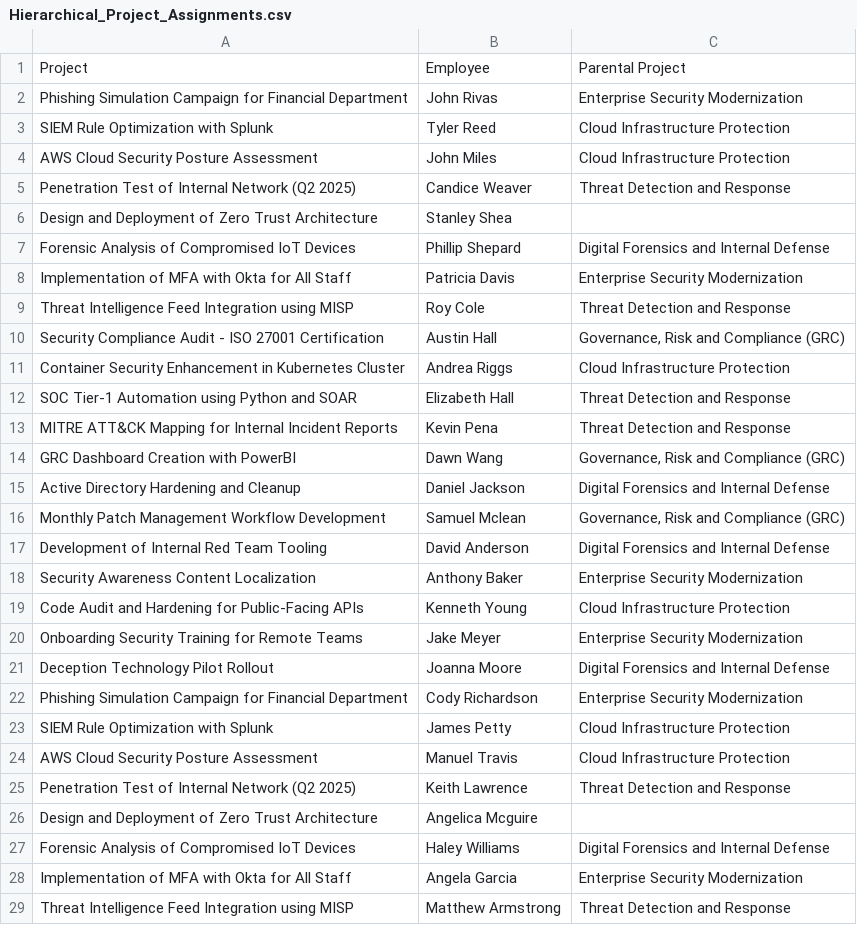
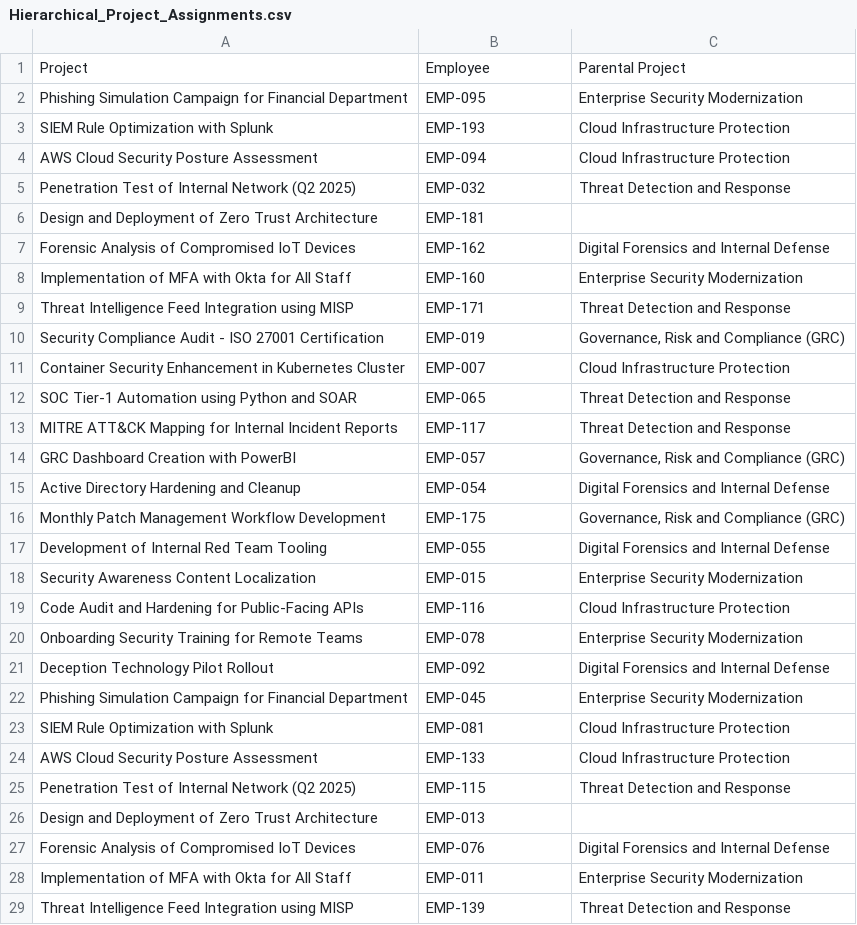
Before and after one commit to icetea-s/skillscope_app, a CSV file: Hierarchical_Project_Assignments.csv, drawn as a sheet; only a part is shown; the diff covers the shown part only.

```diff
--- a/Hierarchical_Project_Assignments.csv
+++ b/Hierarchical_Project_Assignments.csv
@@ -1,29 +1,29 @@
 Project,Employee,Parental Project
-Phishing Simulation Campaign for Financial Department,John Rivas,Enterprise Security Modernization
-SIEM Rule Optimization with Splunk,Tyler Reed,Cloud Infrastructure Protection
-AWS Cloud Security Posture Assessment,John Miles,Cloud Infrastructure Protection
-Penetration Test of Internal Network (Q2 2025),Candice Weaver,Threat Detection and Response
-Design and Deployment of Zero Trust Architecture,Stanley Shea,
-Forensic Analysis of Compromised IoT Devices,Phillip Shepard,Digital Forensics and Internal Defense
-Implementation of MFA with Okta for All Staff,Patricia Davis,Enterprise Security Modernization
-Threat Intelligence Feed Integration using MISP,Roy Cole,Threat Detection and Response
-Security Compliance Audit - ISO 27001 Certification,Austin Hall,"Governance, Risk and Compliance (GRC)"
-Container Security Enhancement in Kubernetes Cluster,Andrea Riggs,Cloud Infrastructure Protection
-SOC Tier-1 Automation using Python and SOAR,Elizabeth Hall,Threat Detection and Response
-MITRE ATT&CK Mapping for Internal Incident Reports,Kevin Pena,Threat Detection and Response
-GRC Dashboard Creation with PowerBI,Dawn Wang,"Governance, Risk and Compliance (GRC)"
-Active Directory Hardening and Cleanup,Daniel Jackson,Digital Forensics and Internal Defense
-Monthly Patch Management Workflow Development,Samuel Mclean,"Governance, Risk and Compliance (GRC)"
-Development of Internal Red Team Tooling,David Anderson,Digital Forensics and Internal Defense
-Security Awareness Content Localization,Anthony Baker,Enterprise Security Modernization
-Code Audit and Hardening for Public-Facing APIs,Kenneth Young,Cloud Infrastructure Protection
-Onboarding Security Training for Remote Teams,Jake Meyer,Enterprise Security Modernization
-Deception Technology Pilot Rollout,Joanna Moore,Digital Forensics and Internal Defense
-Phishing Simulation Campaign for Financial Department,Cody Richardson,Enterprise Security Modernization
-SIEM Rule Optimization with Splunk,James Petty,Cloud Infrastructure Protection
-AWS Cloud Security Posture Assessment,Manuel Travis,Cloud Infrastructure Protection
-Penetration Test of Internal Network (Q2 2025),Keith Lawrence,Threat Detection and Response
-Design and Deployment of Zero Trust Architecture,Angelica Mcguire,
-Forensic Analysis of Compromised IoT Devices,Haley Williams,Digital Forensics and Internal Defense
-Implementation of MFA with Okta for All Staff,Angela Garcia,Enterprise Security Modernization
-Threat Intelligence Feed Integration using MISP,Matthew Armstrong,Threat Detection and Response
+Phishing Simulation Campaign for Financial Department,EMP-095,Enterprise Security Modernization
+SIEM Rule Optimization with Splunk,EMP-193,Cloud Infrastructure Protection
+AWS Cloud Security Posture Assessment,EMP-094,Cloud Infrastructure Protection
+Penetration Test of Internal Network (Q2 2025),EMP-032,Threat Detection and Response
+Design and Deployment of Zero Trust Architecture,EMP-181,
+Forensic Analysis of Compromised IoT Devices,EMP-162,Digital Forensics and Internal Defense
+Implementation of MFA with Okta for All Staff,EMP-160,Enterprise Security Modernization
+Threat Intelligence Feed Integration using MISP,EMP-171,Threat Detection and Response
+Security Compliance Audit - ISO 27001 Certification,EMP-019,"Governance, Risk and Compliance (GRC)"
+Container Security Enhancement in Kubernetes Cluster,EMP-007,Cloud Infrastructure Protection
+SOC Tier-1 Automation using Python and SOAR,EMP-065,Threat Detection and Response
+MITRE ATT&CK Mapping for Internal Incident Reports,EMP-117,Threat Detection and Response
+GRC Dashboard Creation with PowerBI,EMP-057,"Governance, Risk and Compliance (GRC)"
+Active Directory Hardening and Cleanup,EMP-054,Digital Forensics and Internal Defense
+Monthly Patch Management Workflow Development,EMP-175,"Governance, Risk and Compliance (GRC)"
+Development of Internal Red Team Tooling,EMP-055,Digital Forensics and Internal Defense
+Security Awareness Content Localization,EMP-015,Enterprise Security Modernization
+Code Audit and Hardening for Public-Facing APIs,EMP-116,Cloud Infrastructure Protection
+Onboarding Security Training for Remote Teams,EMP-078,Enterprise Security Modernization
+Deception Technology Pilot Rollout,EMP-092,Digital Forensics and Internal Defense
+Phishing Simulation Campaign for Financial Department,EMP-045,Enterprise Security Modernization
+SIEM Rule Optimization with Splunk,EMP-081,Cloud Infrastructure Protection
+AWS Cloud Security Posture Assessment,EMP-133,Cloud Infrastructure Protection
+Penetration Test of Internal Network (Q2 2025),EMP-115,Threat Detection and Response
+Design and Deployment of Zero Trust Architecture,EMP-013,
+Forensic Analysis of Compromised IoT Devices,EMP-076,Digital Forensics and Internal Defense
+Implementation of MFA with Okta for All Staff,EMP-011,Enterprise Security Modernization
+Threat Intelligence Feed Integration using MISP,EMP-139,Threat Detection and Response
```
Also changed, not shown: 172 edited cells elsewhere in this file, Employee_Skills.csv, 4 other files.
